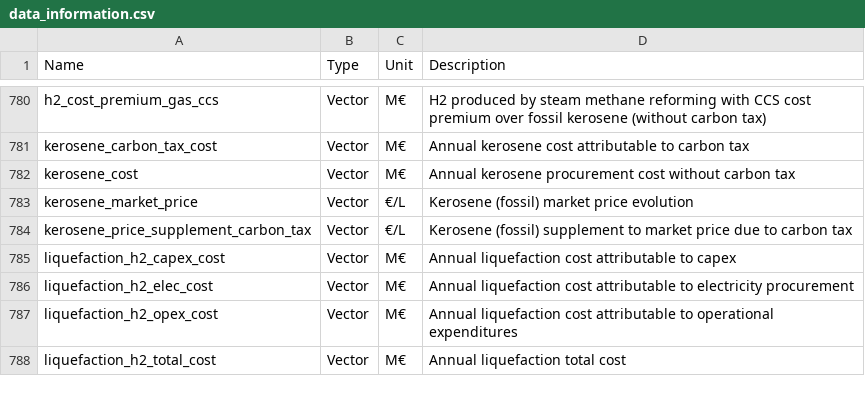
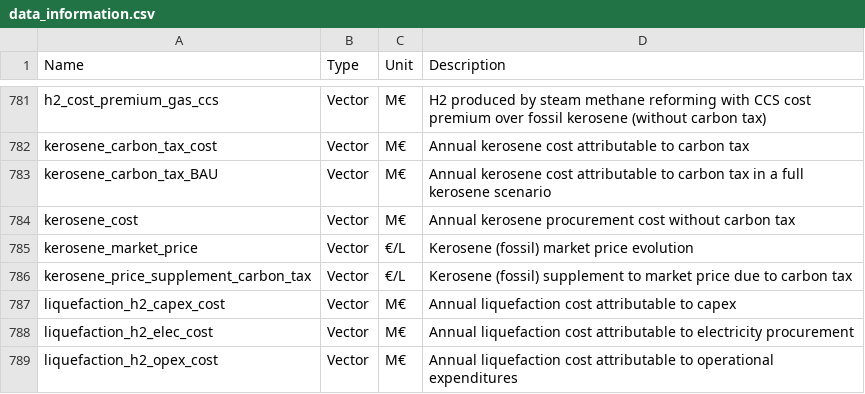
Before and after one commit to AeroMAPS/AeroMAPS, a CSV file: aeromaps/resources/data/data_information.csv, drawn as a sheet; only a part is shown, gaps mark what is left out; the shorter side is filled out with more unchanged rows; the diff covers the shown part only; the diff names each change by its address in the sheet, - before the commit and + after, or states it on an @@ line.

```diff
--- a/aeromaps/resources/data/data_information.csv
+++ b/aeromaps/resources/data/data_information.csv
+row 783: kerosene_carbon_tax_BAU | Vector | M€ | Annual kerosene cost attributable to carbon tax in a full kerosene scenario
```
Also changed, not shown: 21 added rows elsewhere in this file, 1 other file.
